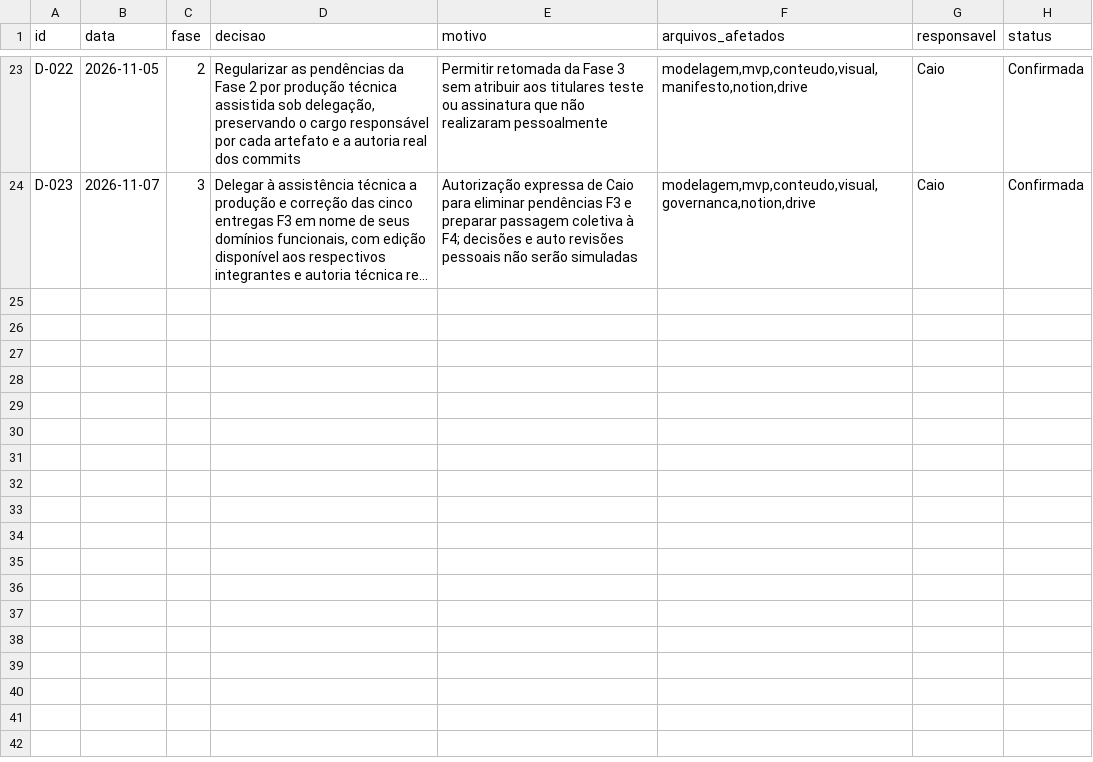
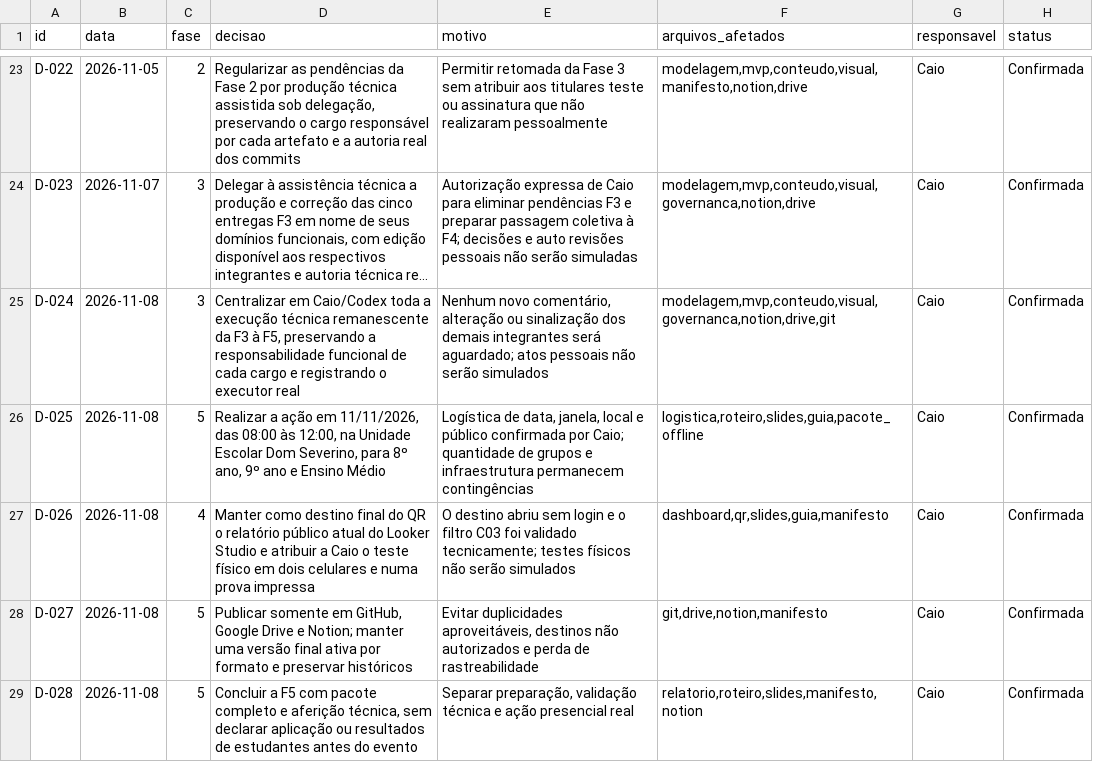
Before and after one commit to caioarthur08-pre51/conserta-ou-troca, a CSV file: 00_governanca_caio/registro_decisoes.csv, drawn as a sheet; only a part is shown, gaps mark what is left out; long unchanged cells end in …; the diff names each change by its address in the sheet, - before the commit and + after, or states it on an @@ line.

Commit message:
docs: registrar autonomia e logística F3-F5

```diff
--- a/00_governanca_caio/registro_decisoes.csv
+++ b/00_governanca_caio/registro_decisoes.csv
+row 25: D-024 | 2026-11-08 | 3 | Centralizar em Caio/Codex toda a execução técnica remanescente da F3 à F5, preservando a responsabilidade funcional de cada cargo e registrando o executor real | Nenhum novo comentário, alteração ou sinalização dos demais integrantes será aguardado; atos pessoais não serão simulados | modelagem,mvp,conteudo,visual,governanca,notion,drive,git | Caio | Confirmada
+row 26: D-025 | 2026-11-08 | 5 | Realizar a ação em 11/11/2026, das 08:00 às 12:00, na Unidade Escolar Dom Severino, para 8º ano, 9º ano e Ensino Médio | Logística de data, janela, local e público confirmada por Caio; quantidade de grupos e infraestrutura permanecem contingências | logistica,roteiro,slides,guia,pacote_offline | Caio | Confirmada
+row 27: D-026 | 2026-11-08 | 4 | Manter como destino final do QR o relatório público atual do Looker Studio e atribuir a Caio o teste físico em dois celulares e numa prova impressa | O destino abriu sem login e o filtro C03 foi validado tecnicamente; testes físicos não serão simulados | dashboard,qr,slides,guia,manifesto | Caio | Confirmada
+row 28: D-027 | 2026-11-08 | 5 | Publicar somente em GitHub, Google Drive e Notion; manter uma versão final ativa por formato e preservar históricos | Evitar duplicidades aproveitáveis, destinos não autorizados e perda de rastreabilidade | git,drive,notion,manifesto | Caio | Confirmada
+row 29: D-028 | 2026-11-08 | 5 | Concluir a F5 com pacote completo e aferição técnica, sem declarar aplicação ou resultados de estudantes antes do evento | Separar preparação, validação técnica e ação presencial real | relatorio,roteiro,slides,manifesto,notion | Caio | Confirmada
```
Also changed, not shown: 5 other files.
